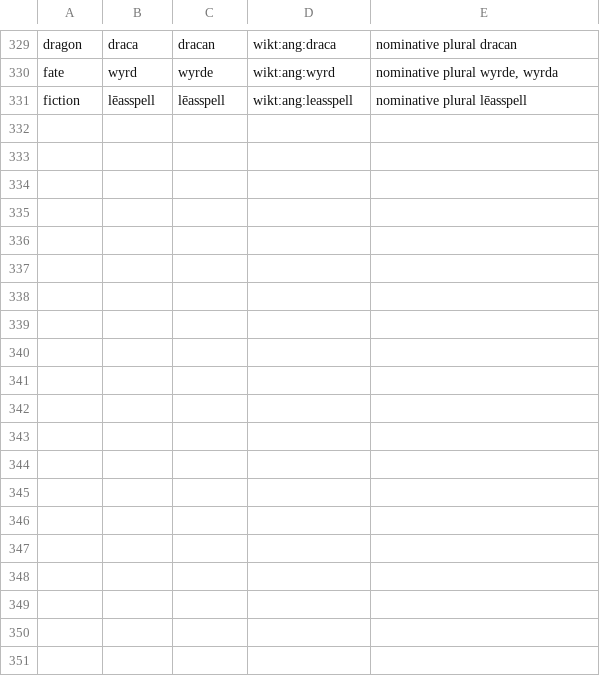
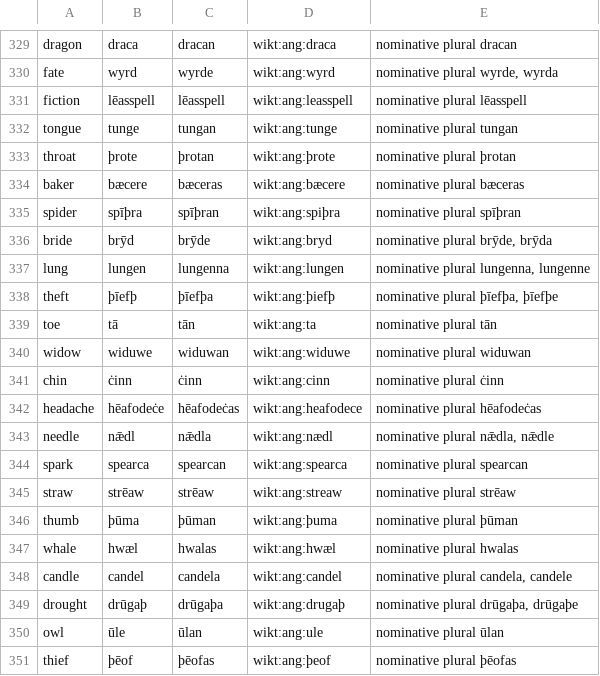
Before and after one commit to quiquae/weft, a TSV file: tools/seed/ang-plurals.tsv, drawn as a sheet; only a part is shown, gaps mark what is left out; the diff covers the shown part only.

```diff
--- a/tools/seed/ang-plurals.tsv
+++ b/tools/seed/ang-plurals.tsv
@@ -331 +331,21 @@ fate	wyrd	wyrde	wikt:ang:wyrd	nominative plural wyrde, wyrda
 fiction	lēasspell	lēasspell	wikt:ang:leasspell	nominative plural lēasspell
+tongue	tunge	tungan	wikt:ang:tunge	nominative plural tungan
+throat	þrote	þrotan	wikt:ang:þrote	nominative plural þrotan
+baker	bæcere	bæceras	wikt:ang:bæcere	nominative plural bæceras
+spider	spīþra	spīþran	wikt:ang:spiþra	nominative plural spīþran
+bride	brȳd	brȳde	wikt:ang:bryd	nominative plural brȳde, brȳda
+lung	lungen	lungenna	wikt:ang:lungen	nominative plural lungenna, lungenne
+theft	þīefþ	þīefþa	wikt:ang:þiefþ	nominative plural þīefþa, þīefþe
+toe	tā	tān	wikt:ang:ta	nominative plural tān
+widow	widuwe	widuwan	wikt:ang:widuwe	nominative plural widuwan
+chin	ċinn	ċinn	wikt:ang:cinn	nominative plural ċinn
+headache	hēafodeċe	hēafodeċas	wikt:ang:heafodece	nominative plural hēafodeċas
+needle	nǣdl	nǣdla	wikt:ang:nædl	nominative plural nǣdla, nǣdle
+spark	spearca	spearcan	wikt:ang:spearca	nominative plural spearcan
+straw	strēaw	strēaw	wikt:ang:streaw	nominative plural strēaw
+thumb	þūma	þūman	wikt:ang:þuma	nominative plural þūman
+whale	hwæl	hwalas	wikt:ang:hwæl	nominative plural hwalas
+candle	candel	candela	wikt:ang:candel	nominative plural candela, candele
+drought	drūgaþ	drūgaþa	wikt:ang:drugaþ	nominative plural drūgaþa, drūgaþe
+owl	ūle	ūlan	wikt:ang:ule	nominative plural ūlan
+thief	þēof	þēofas	wikt:ang:þeof	nominative plural þēofas
```
Also changed, not shown: 11 added rows elsewhere in this file, tools/seed/ang-etymons.tsv, tools/seed/ang-genders.tsv, 9 other files.
